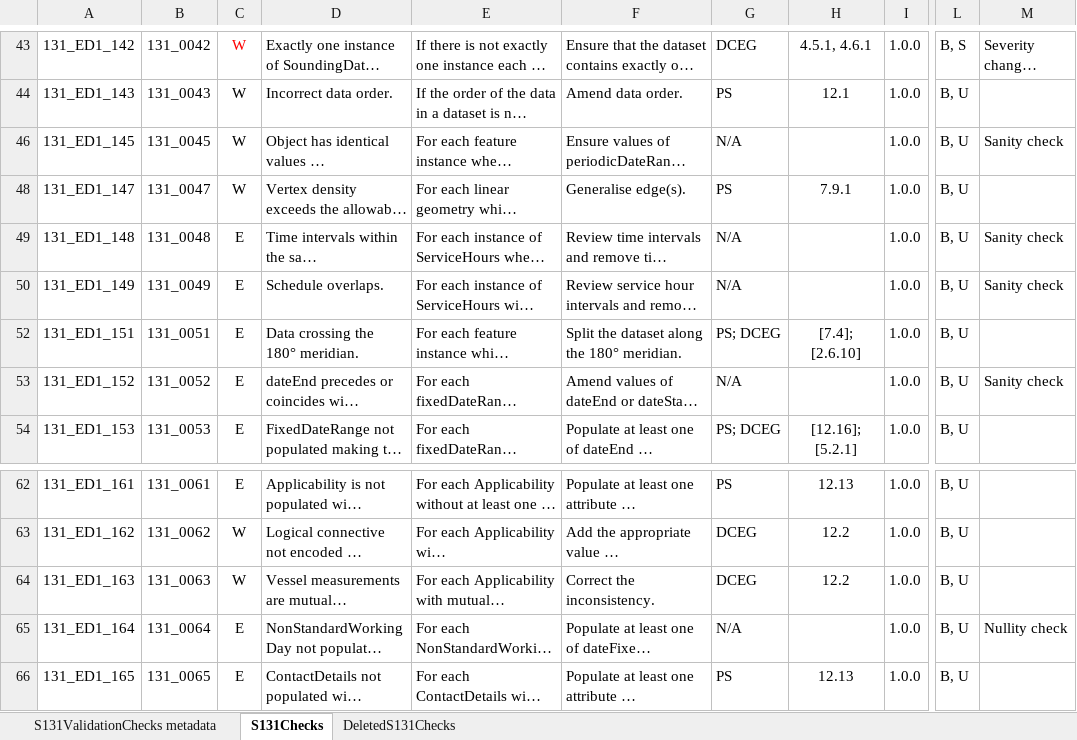
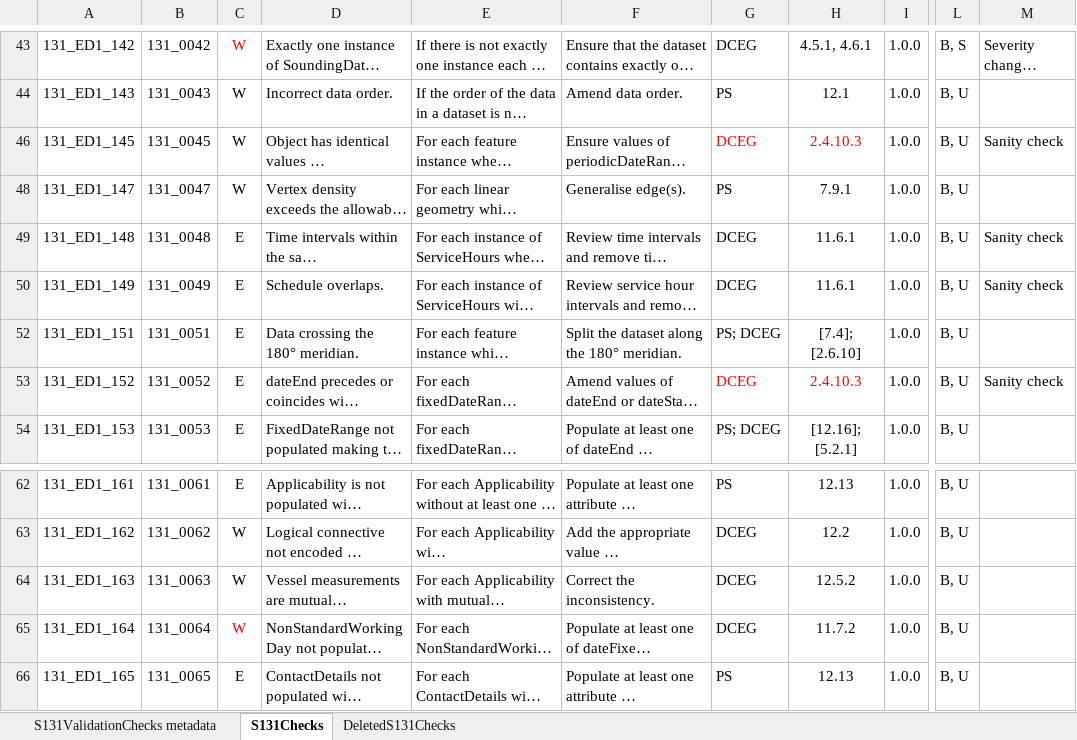
Before and after one commit to rmalyankar/S-131-Product-Specification-Development, an Excel workbook: S158_131/1.0.0/S-158_131_1_0_0_20251226.xlsx, sheet S131Checks, drawn as a sheet; only a part is shown, gaps mark what is left out; long unchanged cells end in …; values as stored, in another font and other column widths than the file's, no borders; the diff covers the shown part only; the diff names each change by its address in the sheet, - before the commit and + after, or states it on an @@ line.

Commit message:
Review versions of PS, DCEG, and checks

```diff
--- a/S158_131/1.0.0/S-158_131_1_0_0_20251226.xlsx (sheet S131Checks)
+++ b/S158_131/1.0.0/S-158_131_1_0_0_20251226.xlsx (sheet S131Checks)
-G46: N/A
+G46: DCEG
-G46 text colour: black
+G46 text colour: #FF0000
-H46: (empty)
+H46: 2.4.10.3
-G49:G50: N/A
+G49:G50: DCEG
-H49:H50: (empty)
+H49:H50: 11.6.1
-G53: N/A
+G53: DCEG
-G53 text colour: black
+G53 text colour: #FF0000
-H53: (empty)
+H53: 2.4.10.3
-H64: 12.2
+H64: 12.5.2
-C65: E
+C65: W
-C65 text colour: black
+C65 text colour: #FF0000
-G65: N/A
+G65: DCEG
-H65: (empty)
+H65: 11.7.2
-M65: Nullity check
+M65: (empty)
```
Also changed, not shown: 1 removed row, 59 edited cells and cell formats elsewhere in this sheet, 2 other files.
